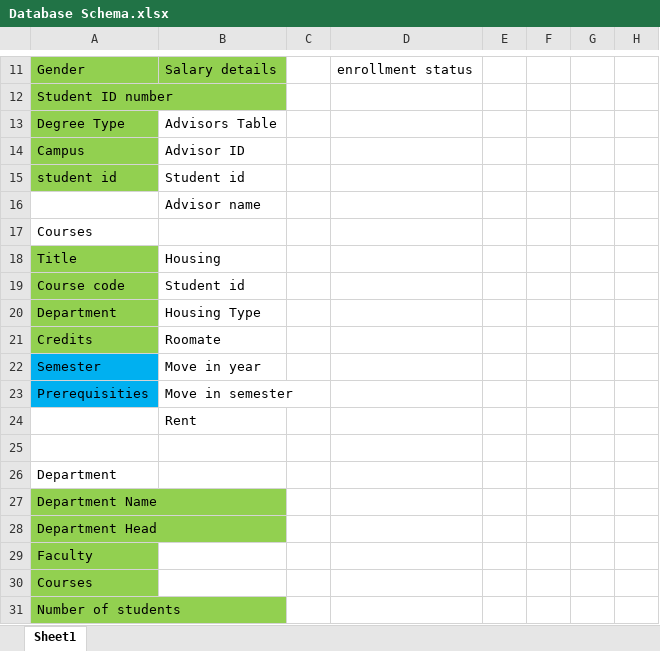
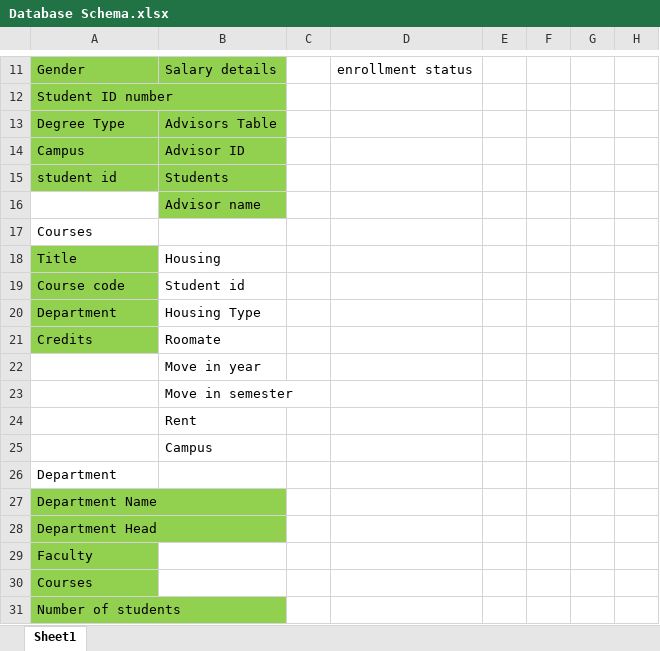
Before and after one commit to spencerbbrian/portfolio, an Excel workbook: golden heights database/Database Schema.xlsx, sheet Sheet1, drawn as a sheet; only a part is shown, gaps mark what is left out; values as stored, in another font and other column widths than the file's, no borders; the diff names each change by its address in the sheet, - before the commit and + after, or states it on an @@ line.

Commit message:
create advisors and assign student advisors

```diff
--- a/golden heights database/Database Schema.xlsx (sheet Sheet1)
+++ b/golden heights database/Database Schema.xlsx (sheet Sheet1)
-B13:B16 fill: none
+B13:B16 fill: #92D050
-B15: Student id
+B15: Students
-A22: Semester
+A22: (empty)
-A22:A23 fill: #00B0F0
+A22:A23 fill: none
-A23: Prerequisities
+A23: (empty)
-B25: (empty)
+B25: Campus
```
Also changed, not shown: 4 other files.
